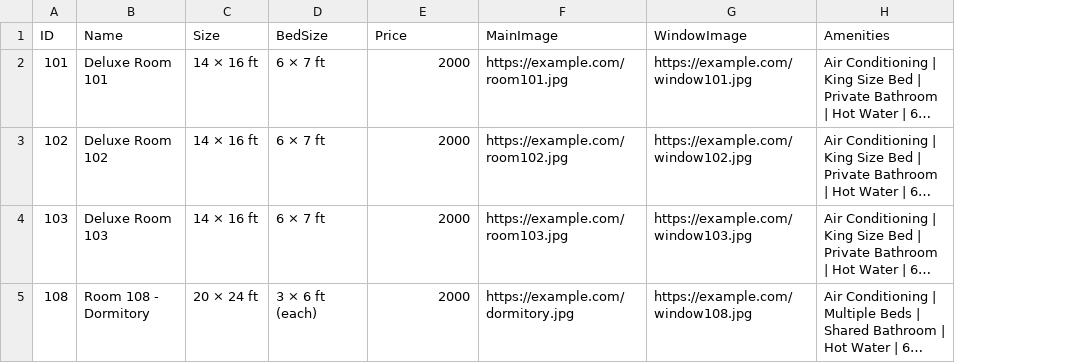
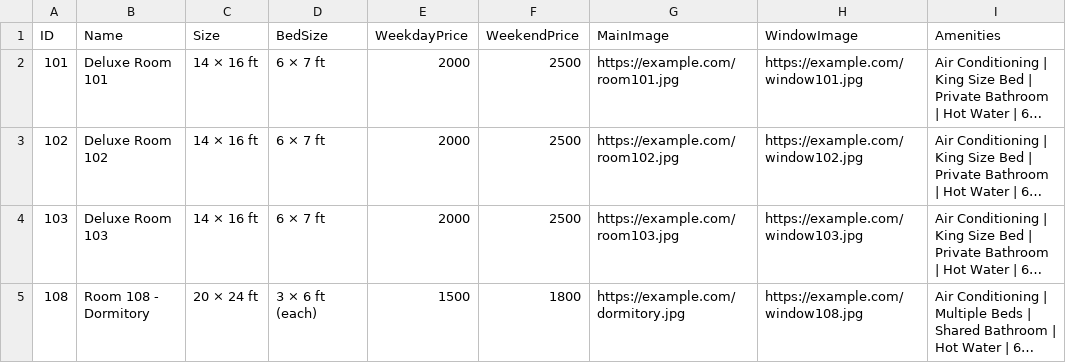
Before and after one commit to jobinkv/bluebirdshomestay, a CSV file: rooms-sample.csv, drawn as a sheet; long unchanged cells end in …; the diff names each change by its address in the sheet, - before the commit and + after, or states it on an @@ line.

Commit message:
weekend prise added

```diff
--- a/rooms-sample.csv
+++ b/rooms-sample.csv
+column F (WeekendPrice), rows 2-5: 2500 | 2500 | 2500 | 1800
-E1: Price
+E1: WeekdayPrice
-E5 (WeekdayPrice): 2000
+E5 (WeekdayPrice): 1500
```
Also changed, not shown: 3 other files.
